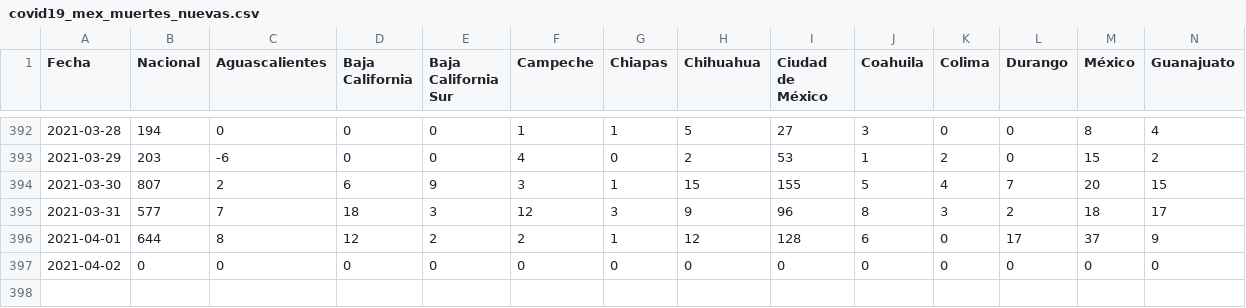
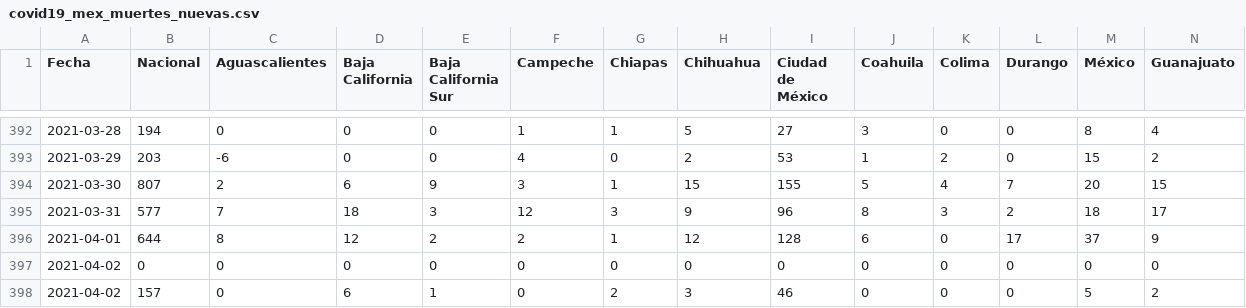
Before and after one commit to Juancruzd/Mexico-datos, a CSV file: datos/series_de_tiempo/covid19_mex_muertes_nuevas.csv, drawn as a sheet; only a part is shown, gaps mark what is left out; rows hold the shown columns only; the diff names each change by its address in the sheet, - before the commit and + after, or states it on an @@ line.

```diff
--- a/datos/series_de_tiempo/covid19_mex_muertes_nuevas.csv
+++ b/datos/series_de_tiempo/covid19_mex_muertes_nuevas.csv
+row 398: 2021-04-02 | 157 | 0 | 6 | 1 | 0 | 2 | 3 | 46 | 0 | 0 | 0 | 5 | 2
```
Also changed, not shown: 3 other files.
